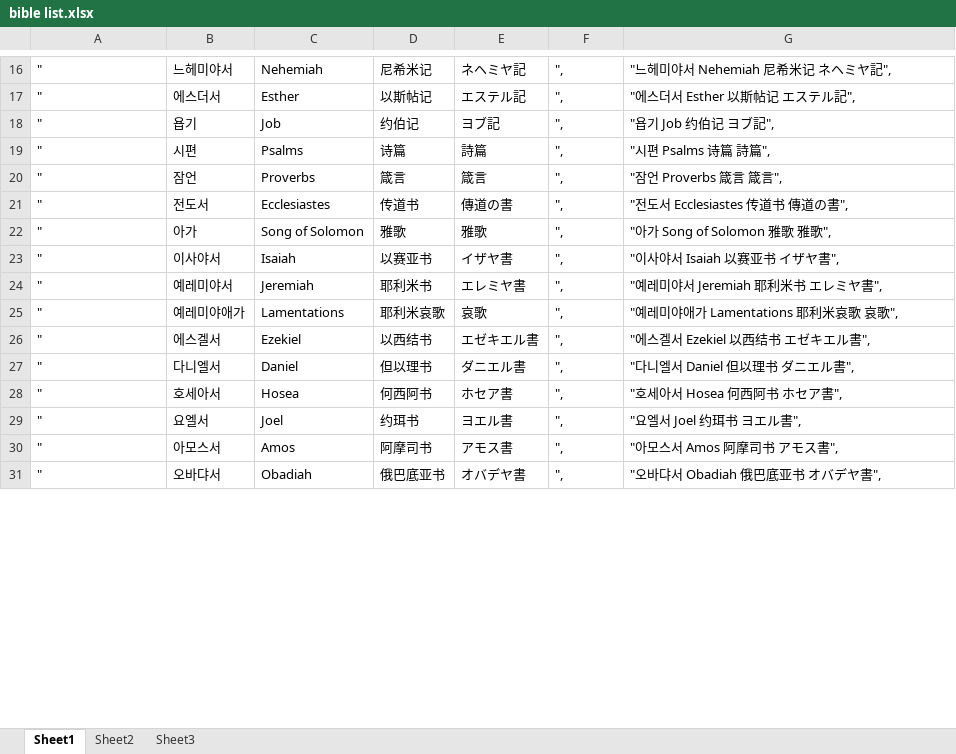
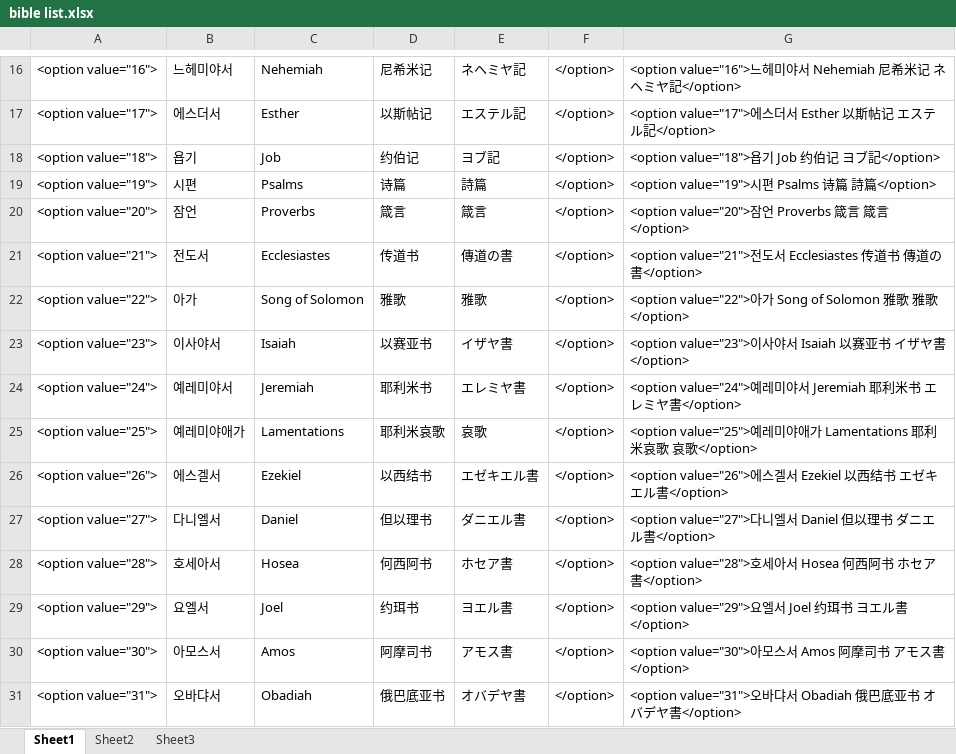
Before and after one commit to muckmool/muckmool.github.io, an Excel workbook: bible02/bible list.xlsx, sheet Sheet1, drawn as a sheet; only a part is shown, gaps mark what is left out; values as stored, in another font and other column widths than the file's, no borders; the diff covers the shown part only; the diff names each change by its address in the sheet, - before the commit and + after, or states it on an @@ line.

```diff
--- a/bible02/bible list.xlsx (sheet Sheet1)
+++ b/bible02/bible list.xlsx (sheet Sheet1)
-A16: "
+A16: <option value="16">
-F16:F31: ",
+F16:F31: </option>
-G16: "느헤미야서 Nehemiah 尼希米记 ネヘミヤ記",
+G16: <option value="16">느헤미야서 Nehemiah 尼希米记 ネヘミヤ記</option>
-A17: "
+A17: <option value="17">
-G17: "에스더서 Esther 以斯帖记 エステル記",
+G17: <option value="17">에스더서 Esther 以斯帖记 エステル記</option>
-A18: "
+A18: <option value="18">
-G18: "욥기 Job 约伯记 ヨブ記",
+G18: <option value="18">욥기 Job 约伯记 ヨブ記</option>
-A19: "
+A19: <option value="19">
-G19: "시편 Psalms 诗篇 詩篇",
+G19: <option value="19">시편 Psalms 诗篇 詩篇</option>
-A20: "
+A20: <option value="20">
-G20: "잠언 Proverbs 箴言 箴言",
+G20: <option value="20">잠언 Proverbs 箴言 箴言</option>
-A21: "
+A21: <option value="21">
-G21: "전도서 Ecclesiastes 传道书 傳道の書",
+G21: <option value="21">전도서 Ecclesiastes 传道书 傳道の書</option>
-A22: "
+A22: <option value="22">
-G22: "아가 Song of Solomon 雅歌 雅歌",
+G22: <option value="22">아가 Song of Solomon 雅歌 雅歌</option>
-A23: "
+A23: <option value="23">
-G23: "이사야서 Isaiah 以赛亚书 イザヤ書",
+G23: <option value="23">이사야서 Isaiah 以赛亚书 イザヤ書</option>
-A24: "
+A24: <option value="24">
-G24: "예레미야서 Jeremiah 耶利米书 エレミヤ書",
+G24: <option value="24">예레미야서 Jeremiah 耶利米书 エレミヤ書</option>
-A25: "
+A25: <option value="25">
-G25: "예레미야애가 Lamentations 耶利米哀歌 哀歌",
+G25: <option value="25">예레미야애가 Lamentations 耶利米哀歌 哀歌</option>
-A26: "
+A26: <option value="26">
-G26: "에스겔서 Ezekiel 以西结书 エゼキエル書",
+G26: <option value="26">에스겔서 Ezekiel 以西结书 エゼキエル書</option>
-A27: "
+A27: <option value="27">
-G27: "다니엘서 Daniel 但以理书 ダニエル書",
+G27: <option value="27">다니엘서 Daniel 但以理书 ダニエル書</option>
-A28: "
+A28: <option value="28">
-G28: "호세아서 Hosea 何西阿书 ホセア書",
+G28: <option value="28">호세아서 Hosea 何西阿书 ホセア書</option>
-A29: "
+A29: <option value="29">
-G29: "요엘서 Joel 约珥书 ヨエル書",
+G29: <option value="29">요엘서 Joel 约珥书 ヨエル書</option>
-A30: "
+A30: <option value="30">
-G30: "아모스서 Amos 阿摩司书 アモス書",
+G30: <option value="30">아모스서 Amos 阿摩司书 アモス書</option>
-A31: "
+A31: <option value="31">
-G31: "오바댜서 Obadiah 俄巴底亚书 オバデヤ書",
+G31: <option value="31">오바댜서 Obadiah 俄巴底亚书 オバデヤ書</option>
```
Also changed, not shown: 150 edited cells elsewhere in this sheet, 1 other file.
